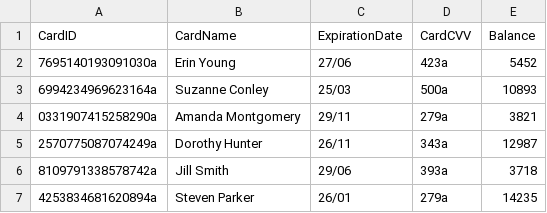
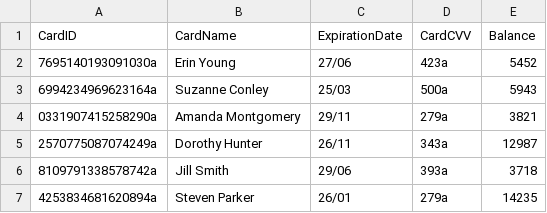
Before and after one commit to YoussifS14/GymAndPadel_management_system, a CSV file: Project_Code/Data/DBofCredit.csv, drawn as a sheet; only a part is shown.

```diff
--- a/Project_Code/Data/DBofCredit.csv
+++ b/Project_Code/Data/DBofCredit.csv
@@ -2,3 +2,3 @@ CardID,CardName,ExpirationDate,CardCVV,Balance
 7695140193091030a,Erin Young,27/06,423a,5452
-6994234969623164a,Suzanne Conley,25/03,500a,10893
+6994234969623164a,Suzanne Conley,25/03,500a,5943
 0331907415258290a,Amanda Montgomery,29/11,279a,3821
```
Also changed, not shown: Project_Code/Data/usrData.csv, 2 other files.
